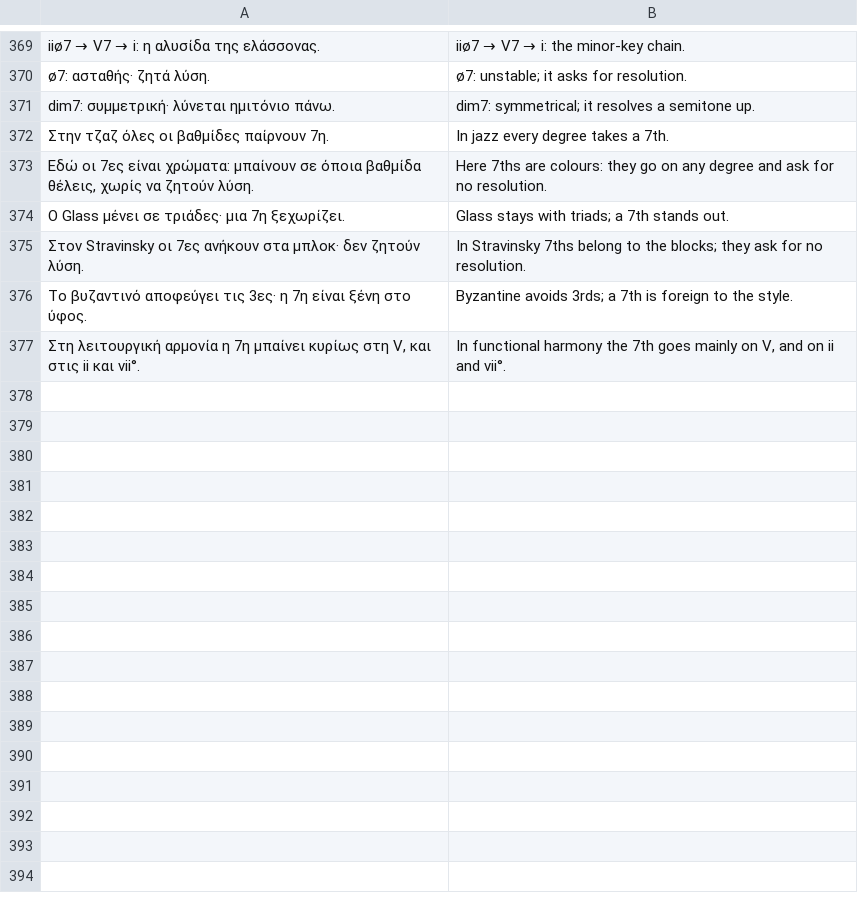
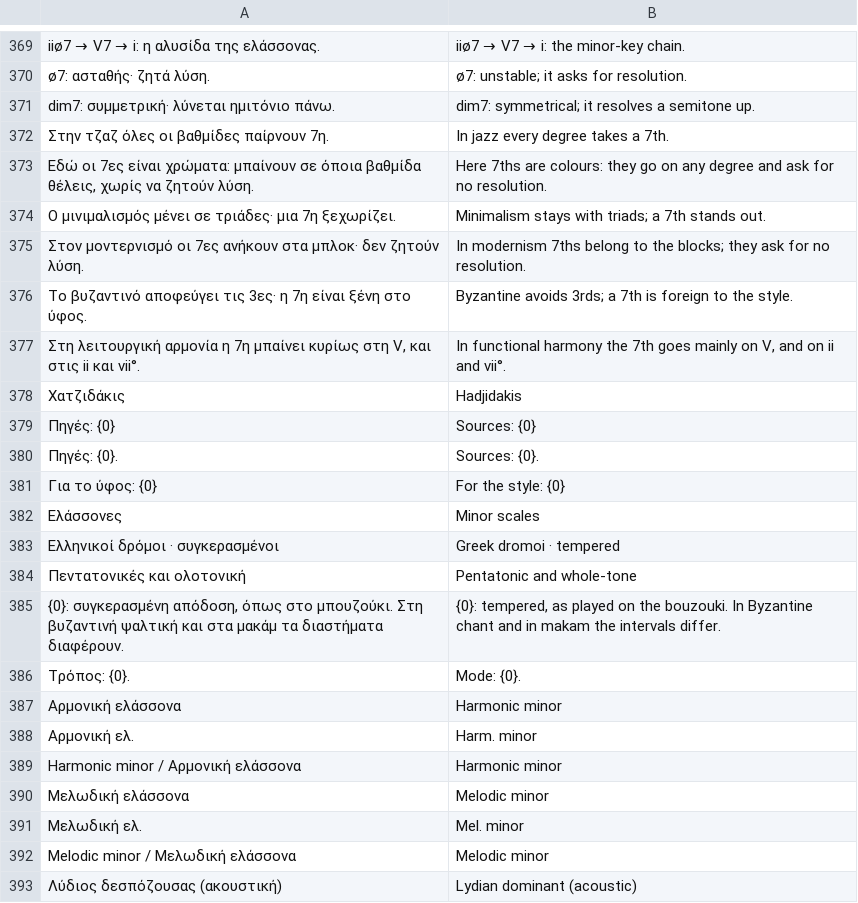
Before and after one commit to Panaee/Chord-Lab-Studio, a TSV file: tools/ui-en.tsv, drawn as a sheet; only a part is shown, gaps mark what is left out; the diff covers the shown part only.

```diff
--- a/tools/ui-en.tsv
+++ b/tools/ui-en.tsv
@@ -373,5 +373,21 @@ dim7: συμμετρική· λύνεται ημιτόνιο πάνω.	dim7: sym
 Εδώ οι 7ες είναι χρώματα: μπαίνουν σε όποια βαθμίδα θέλεις, χωρίς να ζητούν λύση.	Here 7ths are colours: they go on any degree and ask for no resolution.
-Ο Glass μένει σε τριάδες· μια 7η ξεχωρίζει.	Glass stays with triads; a 7th stands out.
-Στον Stravinsky οι 7ες ανήκουν στα μπλοκ· δεν ζητούν λύση.	In Stravinsky 7ths belong to the blocks; they ask for no resolution.
+Ο μινιμαλισμός μένει σε τριάδες· μια 7η ξεχωρίζει.	Minimalism stays with triads; a 7th stands out.
+Στον μοντερνισμό οι 7ες ανήκουν στα μπλοκ· δεν ζητούν λύση.	In modernism 7ths belong to the blocks; they ask for no resolution.
 Το βυζαντινό αποφεύγει τις 3ες· η 7η είναι ξένη στο ύφος.	Byzantine avoids 3rds; a 7th is foreign to the style.
 Στη λειτουργική αρμονία η 7η μπαίνει κυρίως στη V, και στις ii και vii°.	In functional harmony the 7th goes mainly on V, and on ii and vii°.
+Χατζιδάκις	Hadjidakis
+Πηγές: {0}	Sources: {0}
+Πηγές: {0}.	Sources: {0}.
+Για το ύφος: {0}	For the style: {0}
+Ελάσσονες	Minor scales
+Ελληνικοί δρόμοι · συγκερασμένοι	Greek dromoi · tempered
+Πεντατονικές και ολοτονική	Pentatonic and whole-tone
+{0}: συγκερασμένη απόδοση, όπως στο μπουζούκι. Στη βυζαντινή ψαλτική και στα μακάμ τα διαστήματα διαφέρουν.	{0}: tempered, as played on the bouzouki. In Byzantine chant and in makam the intervals differ.
+Τρόπος: {0}.	Mode: {0}.
+Αρμονική ελάσσονα	Harmonic minor
+Αρμονική ελ.	Harm. minor
+Harmonic minor / Αρμονική ελάσσονα	Harmonic minor
+Μελωδική ελάσσονα	Melodic minor
+Μελωδική ελ.	Mel. minor
+Melodic minor / Μελωδική ελάσσονα	Melodic minor
+Λύδιος δεσπόζουσας (ακουστική)	Lydian dominant (acoustic)
```
Also changed, not shown: 20 added rows elsewhere in this file, 24 other files.
